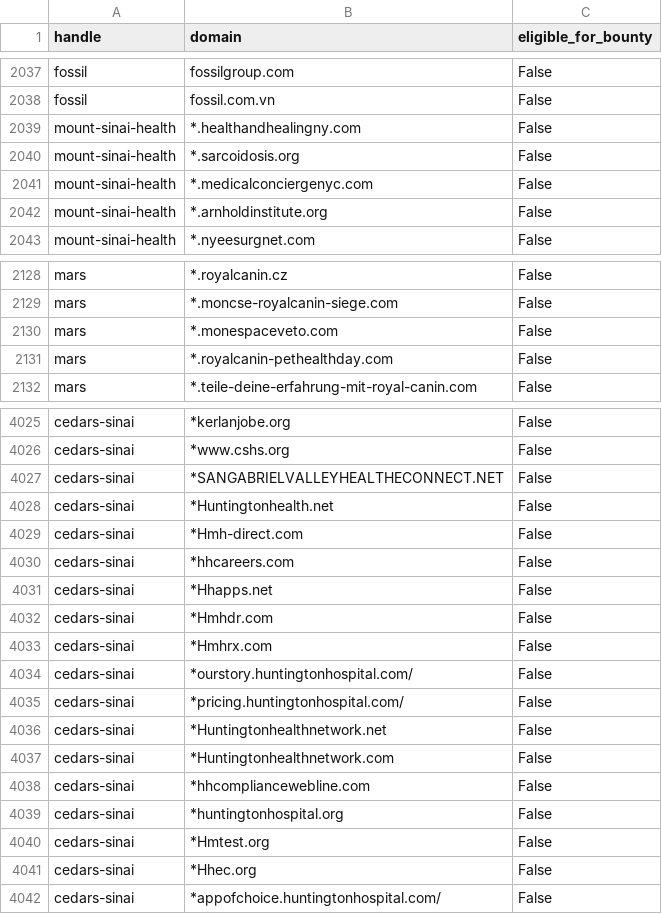
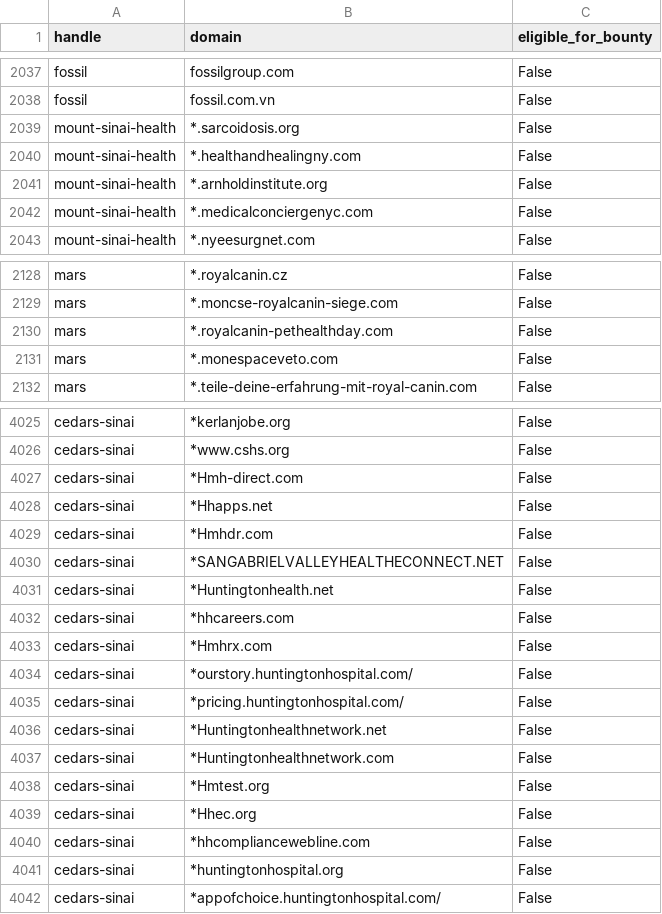
Before and after one commit to bbhunter/h1domains, a CSV file: domains.csv, drawn as a sheet; only a part is shown, gaps mark what is left out; the diff covers the shown part only.

```diff
--- a/domains.csv
+++ b/domains.csv
@@ -2038,6 +2038,6 @@ fossil,fossilgroup.com,False
 fossil,fossil.com.vn,False
-mount-sinai-health,*.healthandhealingny.com,False
-mount-sinai-health,*.sarcoidosis.org,False
-mount-sinai-health,*.medicalconciergenyc.com,False
-mount-sinai-health,*.arnholdinstitute.org,False
+mount-sinai-health,*.sarcoidosis.org,False
+mount-sinai-health,*.healthandhealingny.com,False
+mount-sinai-health,*.arnholdinstitute.org,False
+mount-sinai-health,*.medicalconciergenyc.com,False
 mount-sinai-health,*.nyeesurgnet.com,False
@@ -2129,4 +2129,4 @@ mars,*.royalcanin.cz,False
 mars,*.moncse-royalcanin-siege.com,False
-mars,*.monespaceveto.com,False
-mars,*.royalcanin-pethealthday.com,False
+mars,*.royalcanin-pethealthday.com,False
+mars,*.monespaceveto.com,False
 mars,*.teile-deine-erfahrung-mit-royal-canin.com,False
@@ -4026,8 +4026,8 @@ cedars-sinai,*kerlanjobe.org,False
 cedars-sinai,*www.cshs.org,False
-cedars-sinai,*SANGABRIELVALLEYHEALTHECONNECT.NET,False
-cedars-sinai,*Huntingtonhealth.net,False
 cedars-sinai,*Hmh-direct.com,False
-cedars-sinai,*hhcareers.com,False
 cedars-sinai,*Hhapps.net,False
 cedars-sinai,*Hmhdr.com,False
+cedars-sinai,*SANGABRIELVALLEYHEALTHECONNECT.NET,False
+cedars-sinai,*Huntingtonhealth.net,False
+cedars-sinai,*hhcareers.com,False
 cedars-sinai,*Hmhrx.com,False
@@ -4037,6 +4037,6 @@ cedars-sinai,*Huntingtonhealthnetwork.net,False
 cedars-sinai,*Huntingtonhealthnetwork.com,False
-cedars-sinai,*hhcompliancewebline.com,False
-cedars-sinai,*huntingtonhospital.org,False
 cedars-sinai,*Hmtest.org,False
 cedars-sinai,*Hhec.org,False
+cedars-sinai,*hhcompliancewebline.com,False
+cedars-sinai,*huntingtonhospital.org,False
 cedars-sinai,*appofchoice.huntingtonhospital.com/,False
```
Also changed, not shown: 7 moved rows elsewhere in this file, 3 other files.
